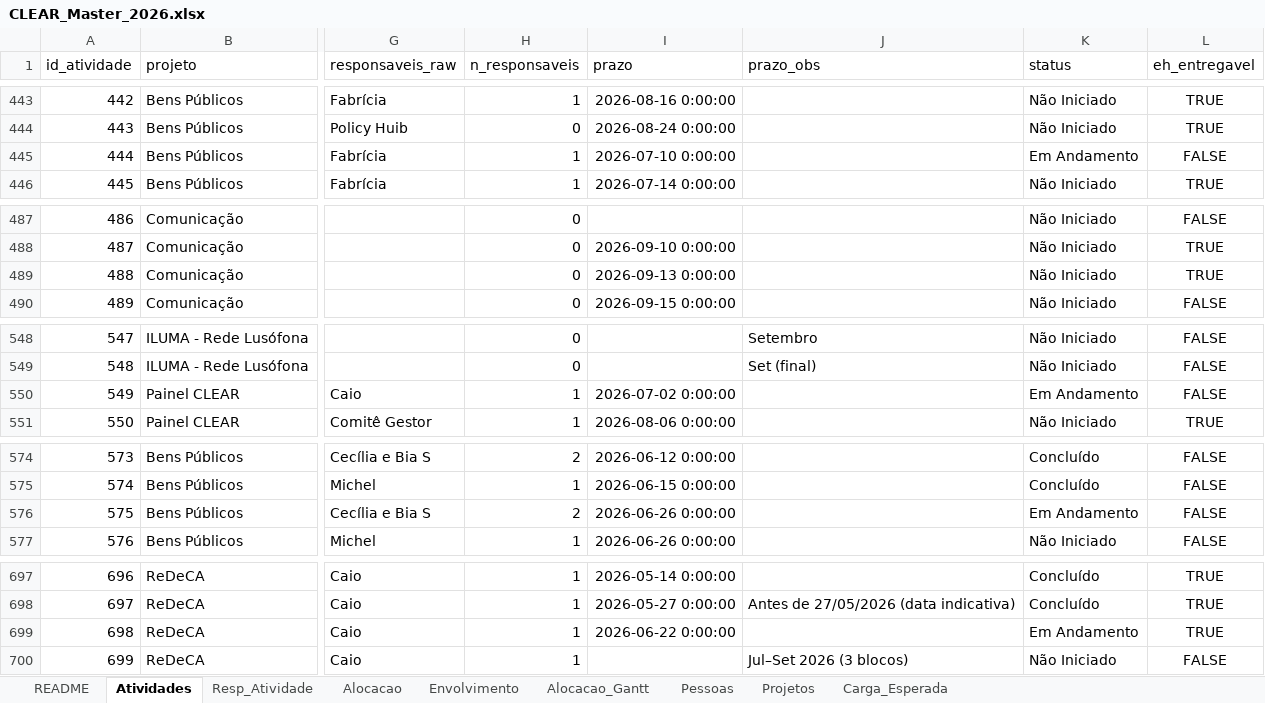
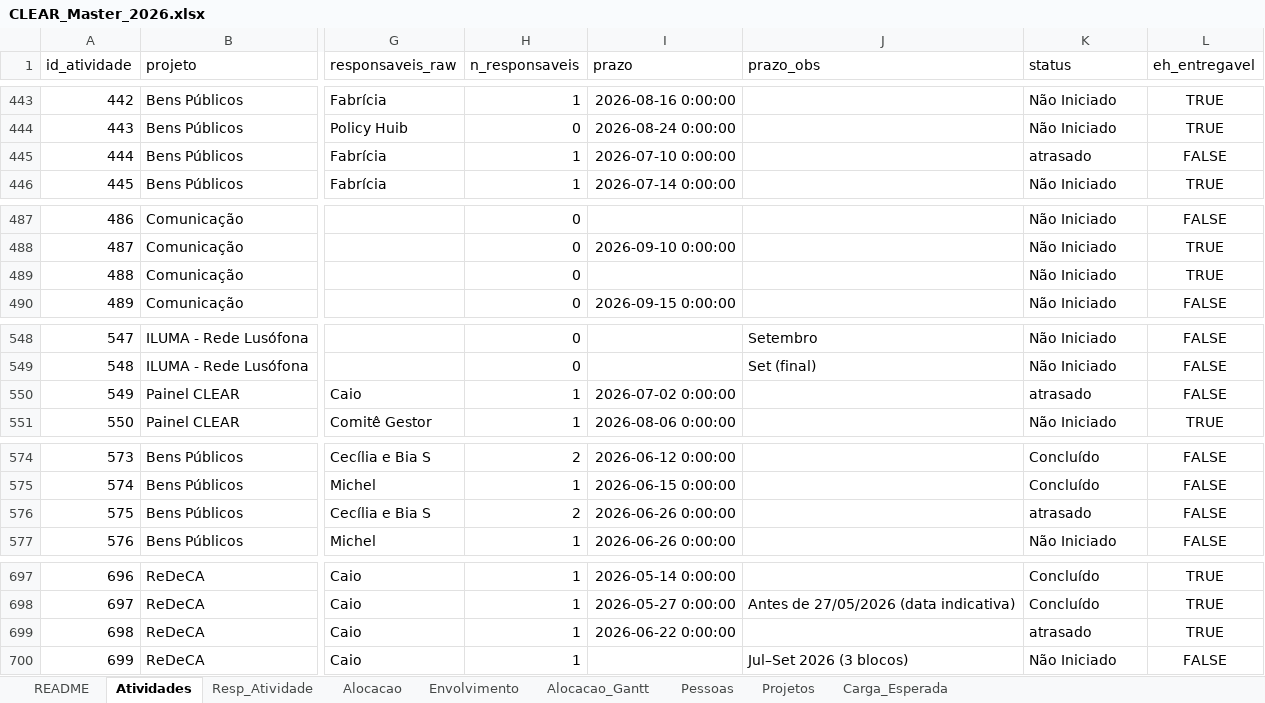
Before and after one commit to caiodesouzacastro/clear-2026, an Excel workbook: CLEAR_Master_2026.xlsx, sheet Atividades, drawn as a sheet; only a part is shown, gaps mark what is left out; values as stored, in another font and other column widths than the file's, no borders; the diff covers the shown part only; the diff names each change by its address in the sheet, - before the commit and + after, or states it on an @@ line.

```diff
--- a/CLEAR_Master_2026.xlsx (sheet Atividades)
+++ b/CLEAR_Master_2026.xlsx (sheet Atividades)
-K445 (status): Em Andamento
+K445 (status): atrasado
-I489 (prazo): 2026-09-13 0:00:00
+I489 (prazo): (empty)
-K550 (status): Em Andamento
+K550 (status): atrasado
-K576 (status): Em Andamento
+K576 (status): atrasado
-K699 (status): Em Andamento
+K699 (status): atrasado
```
Also changed, not shown: 14 edited cells elsewhere in this sheet.
